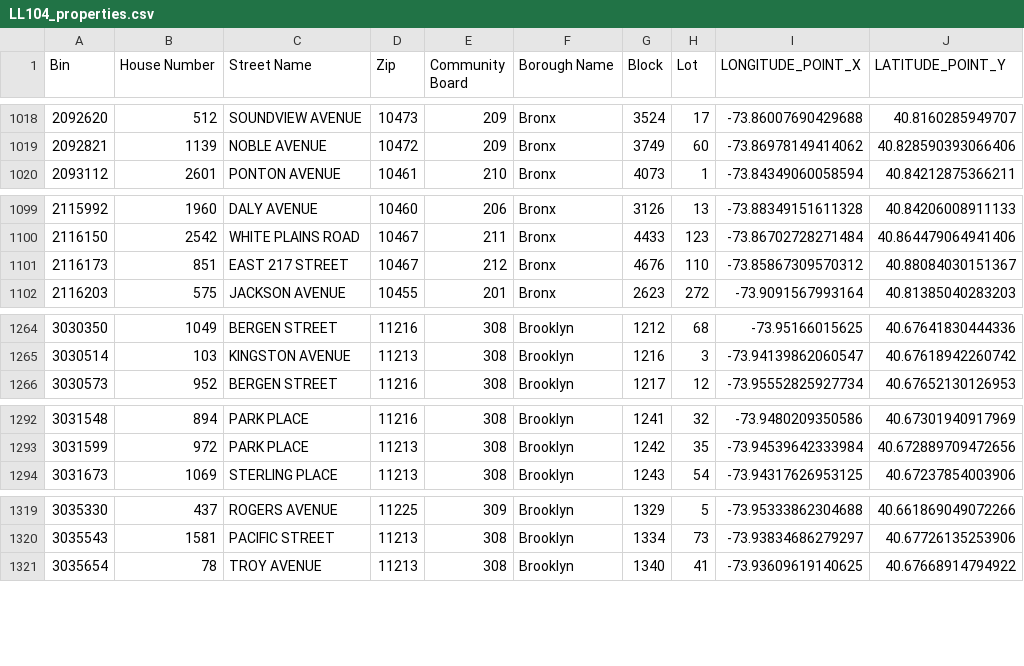
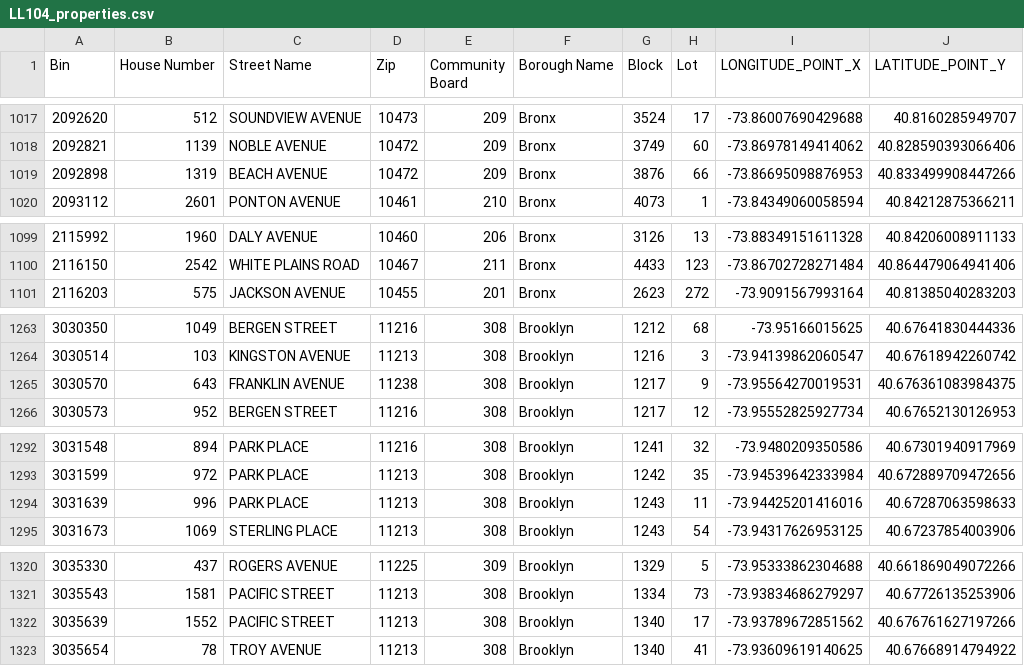
Before and after one commit to NYCDOB/LL104, a CSV file: data/LL104_properties.csv, drawn as a sheet; only a part is shown, gaps mark what is left out; removed rows and columns are numbered as before the commit, all else as after; the diff covers the shown part only; the diff names each change by its address in the sheet, - before the commit and + after, or states it on an @@ line.

```diff
--- a/data/LL104_properties.csv
+++ b/data/LL104_properties.csv
+row 1019: 2092898 | 1319 | BEACH AVENUE | 10472 | 209 | Bronx | 3876 | 66 | -73.86695098876953 | 40.833499908447266
-row 1101: 2116173 | 851 | EAST 217 STREET | 10467 | 212 | Bronx | 4676 | 110 | -73.85867309570312 | 40.88084030151367
+row 1265: 3030570 | 643 | FRANKLIN AVENUE | 11238 | 308 | Brooklyn | 1217 | 9 | -73.95564270019531 | 40.676361083984375
+row 1294: 3031639 | 996 | PARK PLACE | 11213 | 308 | Brooklyn | 1243 | 11 | -73.94425201416016 | 40.67287063598633
+row 1322: 3035639 | 1552 | PACIFIC STREET | 11213 | 308 | Brooklyn | 1340 | 17 | -73.93789672851562 | 40.676761627197266
```
Also changed, not shown: 8 added rows and 6 removed rows elsewhere in this file, data/LL104_details.csv, 2 other files.
